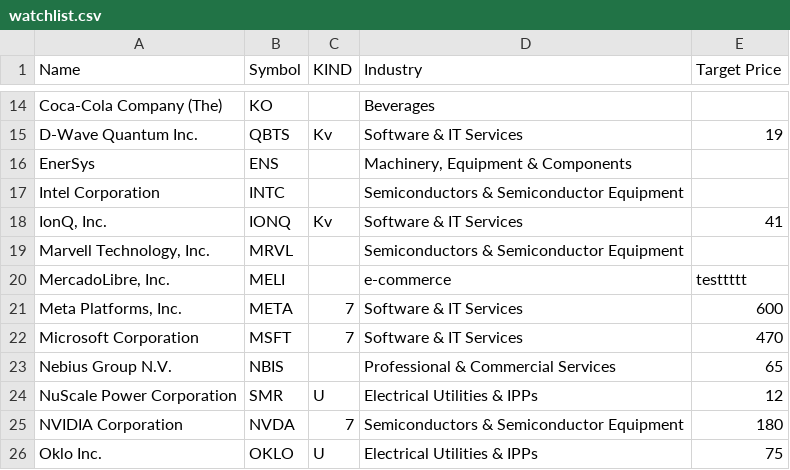
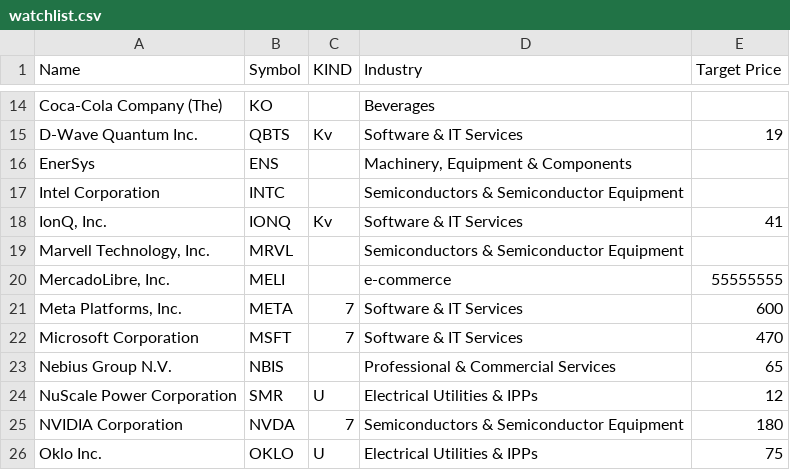
Before and after one commit to Jondilinger/stocks-tracker, a CSV file: watchlist.csv, drawn as a sheet; only a part is shown, gaps mark what is left out.

Commit message:
Fix target price and remove duplicate header in watchlist
Updated target price for MercadoLibre, Inc. and removed duplicate header.

```diff
--- a/watchlist.csv
+++ b/watchlist.csv
@@ -19,3 +19,3 @@ IonQ, Inc.;IONQ;Kv;Software & IT Services;41
 Marvell Technology, Inc.;MRVL;;Semiconductors & Semiconductor Equipment;
-MercadoLibre, Inc.;MELI;;e-commerce;testtttt
+MercadoLibre, Inc.;MELI;;e-commerce;55555555
 Meta Platforms, Inc.;META;7;Software & IT Services;600
```
